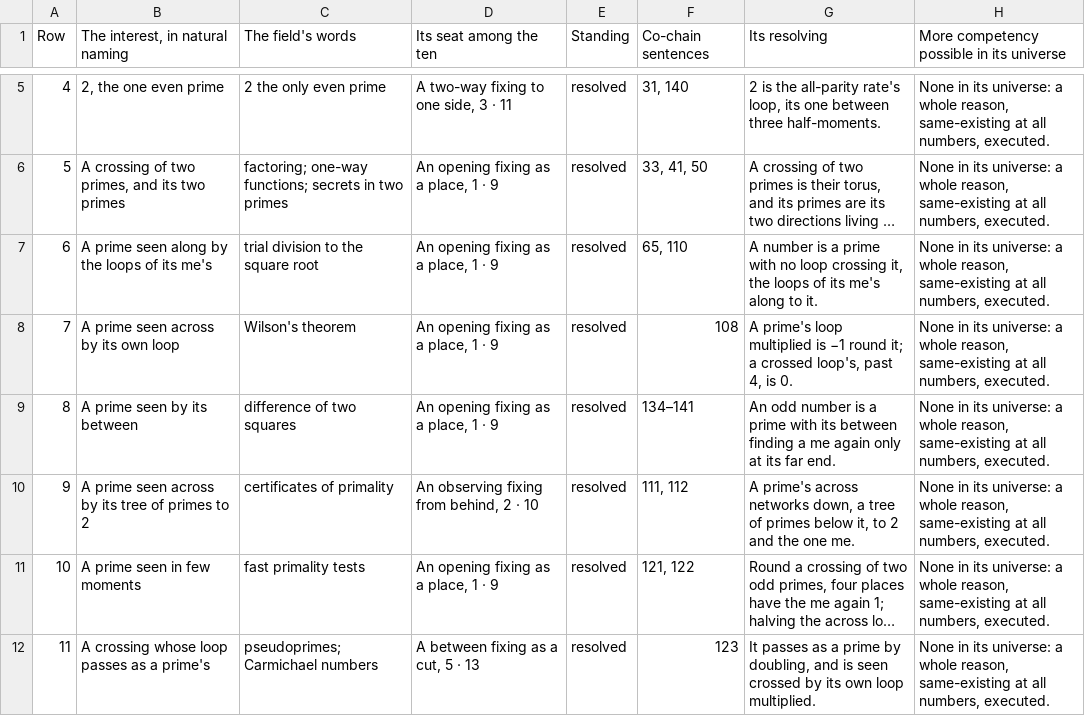
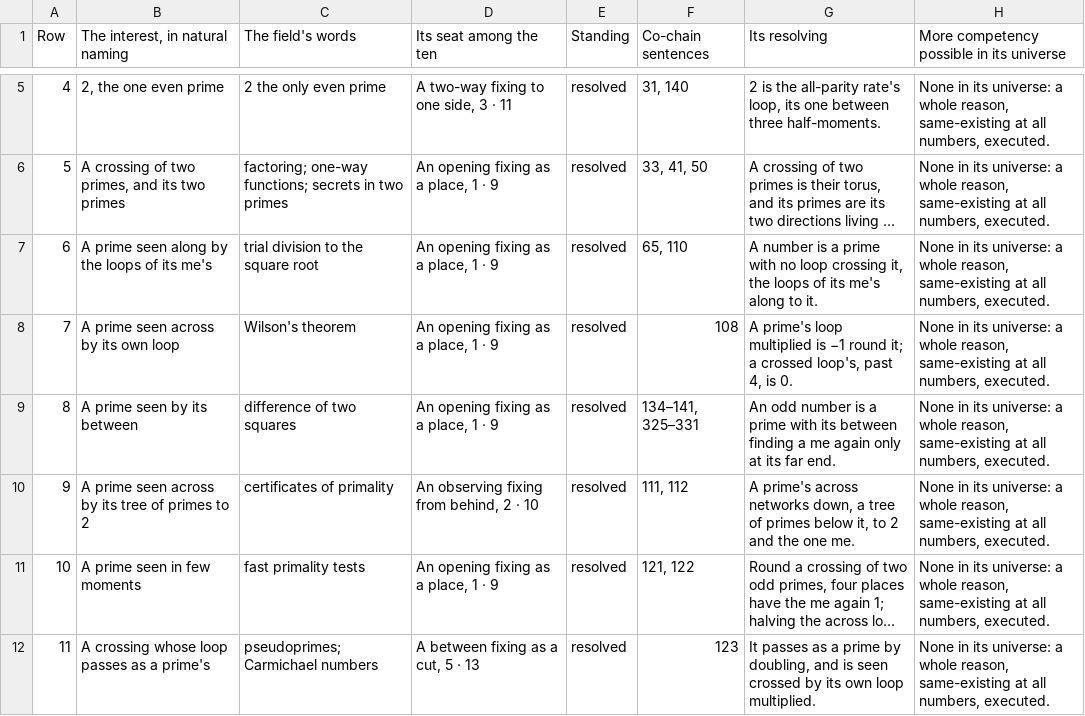
Before and after one commit to chris-j-handel/corus, a CSV file: incoming/v408primes/The_interests_in_the_primes.csv, drawn as a sheet; only a part is shown, gaps mark what is left out; long unchanged cells end in ….

```diff
--- a/incoming/v408primes/The_interests_in_the_primes.csv
+++ b/incoming/v408primes/The_interests_in_the_primes.csv
@@ -8,3 +8,3 @@ Row,"The interest, in natural naming",The field's words,Its seat among the ten,S
 7,A prime seen across by its own loop,Wilson's theorem,"An opening fixing as a place, 1 · 9",resolved,108,"A prime's loop multiplied is −1 round it; a crossed loop's, past 4, is 0.","None in its universe: a whole reason, same-existing at all numbers, executed."
-8,A prime seen by its between,difference of two squares,"An opening fixing as a place, 1 · 9",resolved,134–141,An odd number is a prime with its between finding a me again only at its far end.,"None in its universe: a whole reason, same-existing at all numbers, executed."
+8,A prime seen by its between,difference of two squares,"An opening fixing as a place, 1 · 9",resolved,"134–141, 325–331",An odd number is a prime with its between finding a me again only at its far end.,"None in its universe: a whole reason, same-existing at all numbers, executed."
 9,A prime seen across by its tree of primes to 2,certificates of primality,"An observing fixing from behind, 2 · 10",resolved,"111, 112","A prime's across networks down, a tree of primes below it, to 2 and the one me.","None in its universe: a whole reason, same-existing at all numbers, executed."
```
Also changed, not shown: 4 other files.
